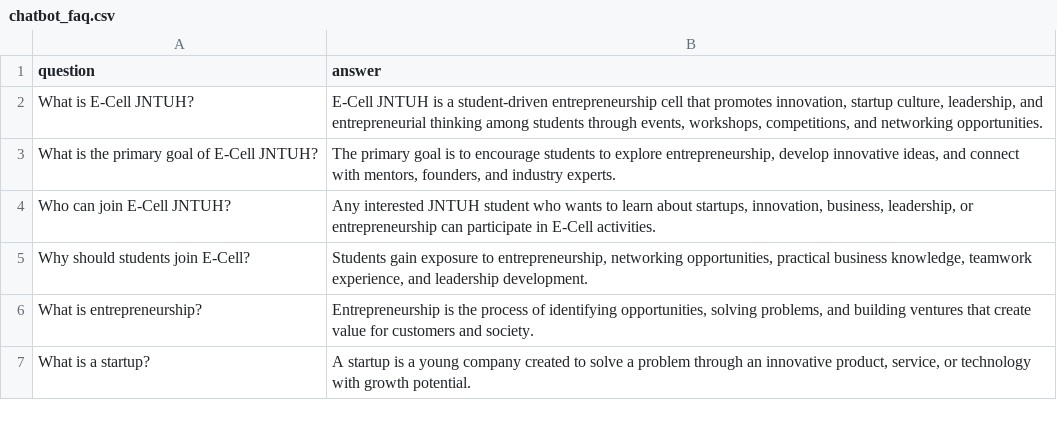
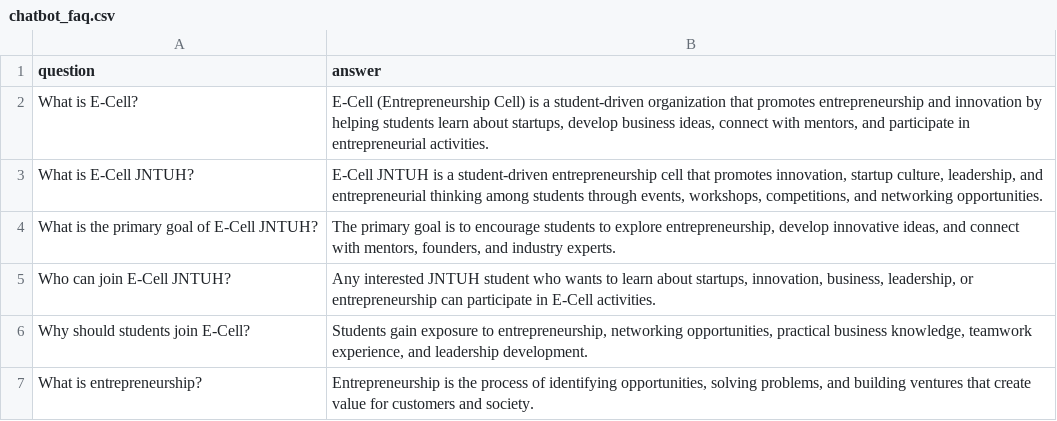
Before and after one commit to bhuvanabhimavarapu-crypto/ecell_chatbot, a CSV file: chatbot_faq.csv, drawn as a sheet; only a part is shown; the shorter side is filled out with more unchanged rows.

Commit message:
Update chatbot_faq.csv

```diff
--- a/chatbot_faq.csv
+++ b/chatbot_faq.csv
@@ -1,2 +1,3 @@
 question,answer
+What is E-Cell?, "E-Cell (Entrepreneurship Cell) is a student-driven organization that promotes entrepreneurship and innovation by helping students learn about startups, develop business ideas, connect with mentors, and participate in entrepreneurial activities."
 What is E-Cell JNTUH?,"E-Cell JNTUH is a student-driven entrepreneurship cell that promotes innovation, startup culture, leadership, and entrepreneurial thinking among students through events, workshops, competitions, and networking opportunities."
```
